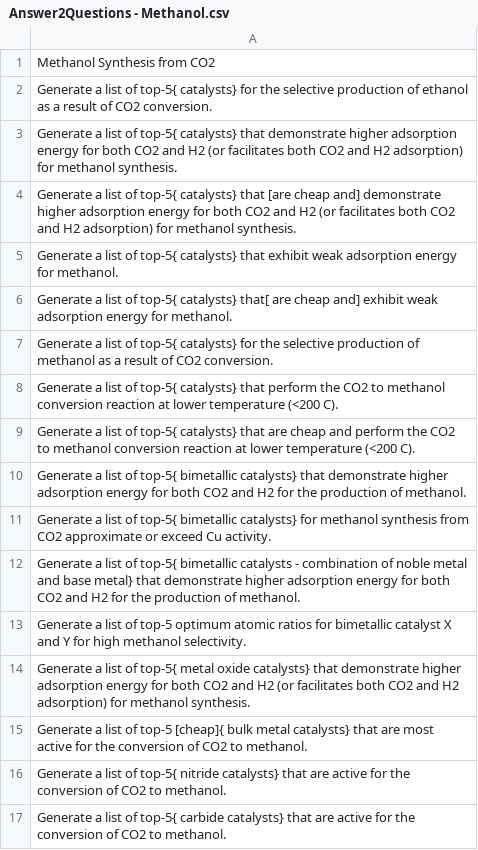
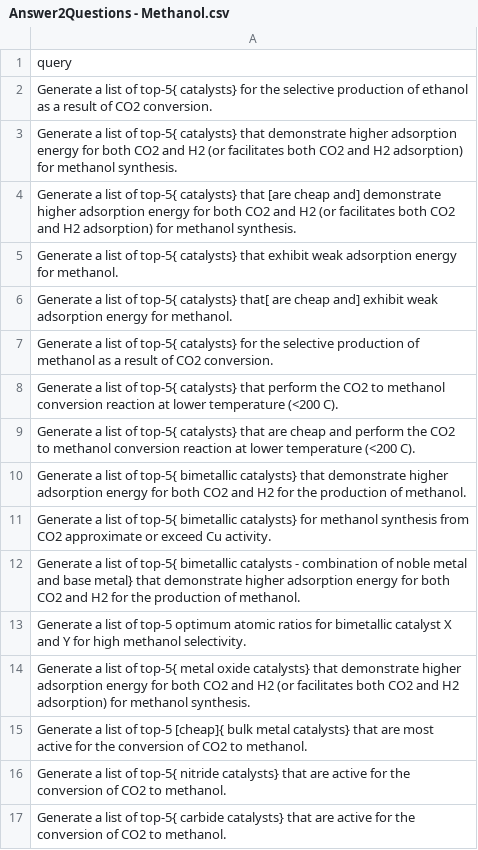
Before and after one commit to pnnl/chemreasoner, a CSV file: data/input_data/methanol_ethanol/Answer2Questions - Methanol.csv, drawn as a sheet.

Commit message:
add refined queries dataset

```diff
--- a/data/input_data/methanol_ethanol/Answer2Questions - Methanol.csv
+++ b/data/input_data/methanol_ethanol/Answer2Questions - Methanol.csv
@@ -1,2 +1,2 @@
-Methanol Synthesis from CO2
+query
 Generate a list of top-5{ catalysts} for the selective production of ethanol as a result of CO2 conversion.
```
Also changed, not shown: data/input_data/methanol_ethanol/Answer2Questions - Ethanol.csv, 1 other file.
